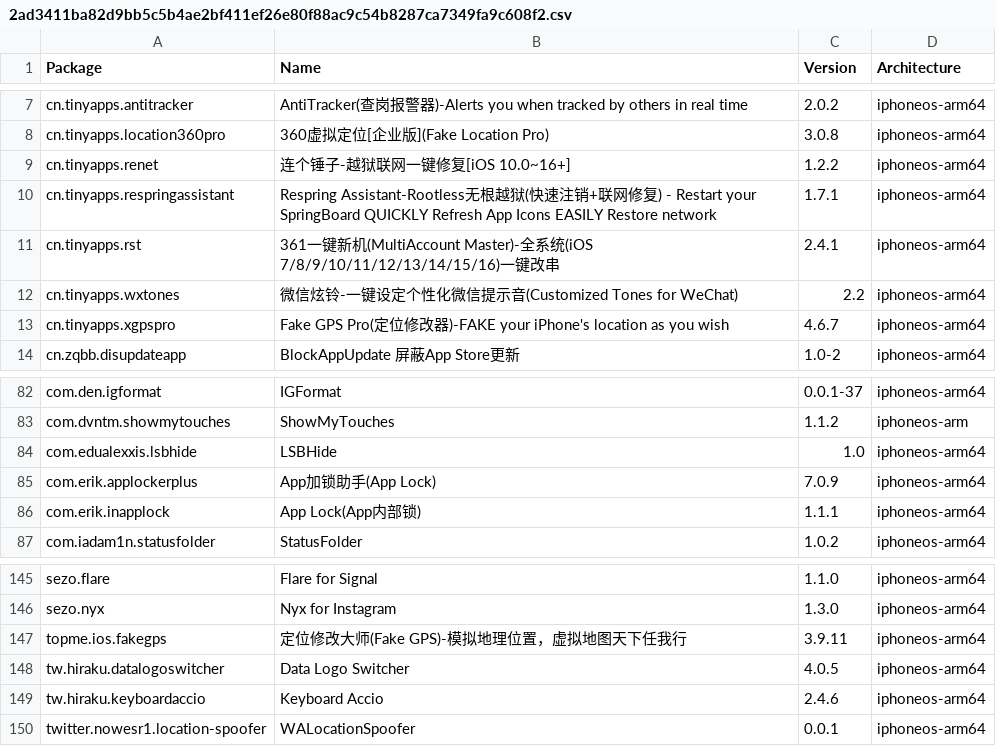
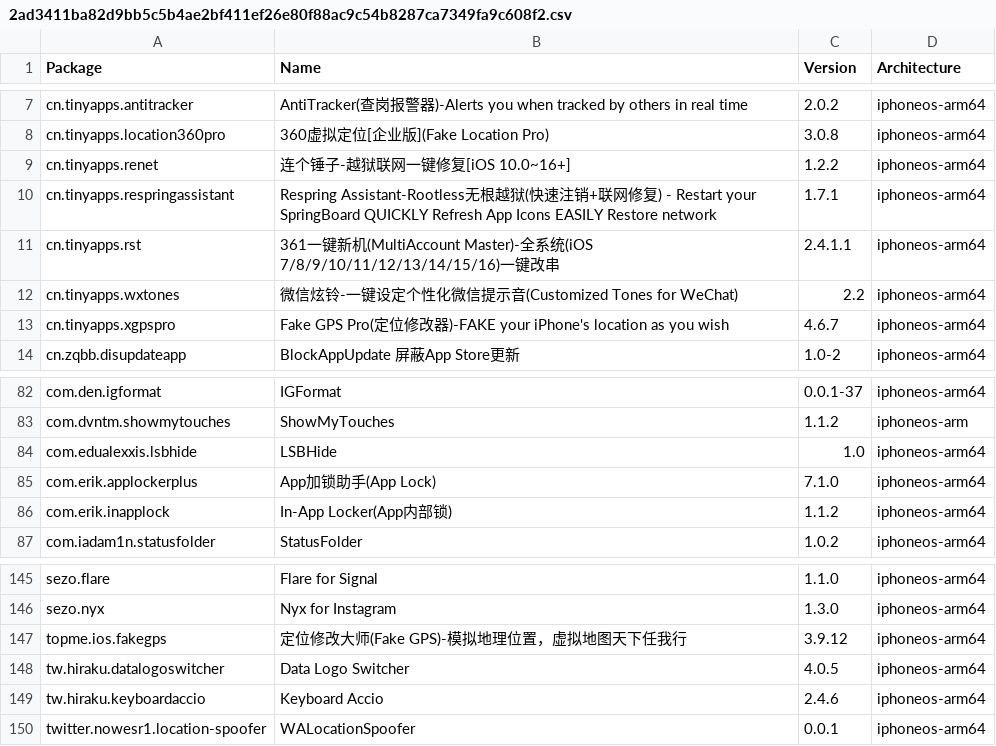
Before and after one commit to invalidunit/crc_bark, a CSV file: Library/Caches/com.nan.crc/2ad3411ba82d9bb5c5b4ae2bf411ef26e80f88ac9c54b8287ca7349fa9c608f2.csv, drawn as a sheet; only a part is shown, gaps mark what is left out.

```diff
--- a/Library/Caches/com.nan.crc/2ad3411ba82d9bb5c5b4ae2bf411ef26e80f88ac9c54b8287ca7349fa9c608f2.csv
+++ b/Library/Caches/com.nan.crc/2ad3411ba82d9bb5c5b4ae2bf411ef26e80f88ac9c54b8287ca7349fa9c608f2.csv
@@ -10,3 +10,3 @@ cn.tinyapps.renet,连个锤子-越狱联网一键修复[iOS 10.0~16+],1.2.2,ipho
 cn.tinyapps.respringassistant,Respring Assistant-Rootless无根越狱(快速注销+联网修复) - Restart your SpringBoard QUICKLY Refresh App Icons EASILY Restore network,1.7.1,iphoneos-arm64
-cn.tinyapps.rst,361一键新机(MultiAccount Master)-全系统(iOS 7/8/9/10/11/12/13/14/15/16)一键改串,2.4.1,iphoneos-arm64
+cn.tinyapps.rst,361一键新机(MultiAccount Master)-全系统(iOS 7/8/9/10/11/12/13/14/15/16)一键改串,2.4.1.1,iphoneos-arm64
 cn.tinyapps.wxtones,微信炫铃-一键设定个性化微信提示音(Customized Tones for WeChat),2.2,iphoneos-arm64
@@ -84,4 +84,4 @@ com.dvntm.showmytouches,ShowMyTouches,1.1.2,iphoneos-arm
 com.edualexxis.lsbhide,LSBHide,1.0,iphoneos-arm64
-com.erik.applockerplus,App加锁助手(App Lock),7.0.9,iphoneos-arm64
-com.erik.inapplock,App Lock(App内部锁),1.1.1,iphoneos-arm64
+com.erik.applockerplus,App加锁助手(App Lock),7.1.0,iphoneos-arm64
+com.erik.inapplock,In-App Locker(App内部锁),1.1.2,iphoneos-arm64
 com.iadam1n.statusfolder,StatusFolder,1.0.2,iphoneos-arm64
@@ -146,3 +146,3 @@ sezo.flare,Flare for Signal,1.1.0,iphoneos-arm64
 sezo.nyx,Nyx for Instagram,1.3.0,iphoneos-arm64
-topme.ios.fakegps,定位修改大师(Fake GPS)-模拟地理位置，虚拟地图天下任我行,3.9.11,iphoneos-arm64
+topme.ios.fakegps,定位修改大师(Fake GPS)-模拟地理位置，虚拟地图天下任我行,3.9.12,iphoneos-arm64
 tw.hiraku.datalogoswitcher,Data Logo Switcher,4.0.5,iphoneos-arm64
```
Also changed, not shown: Library/Caches/com.nan.crc/309f8783081d0e8a7682b0c826225e4b6d8bba0e0a3ee10947e0053776fc931e.csv.
